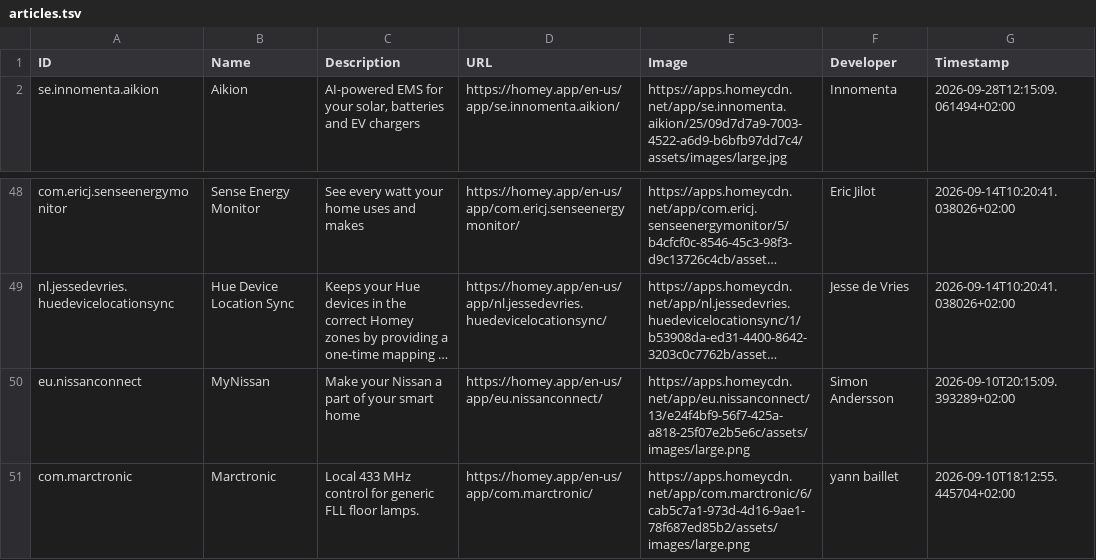
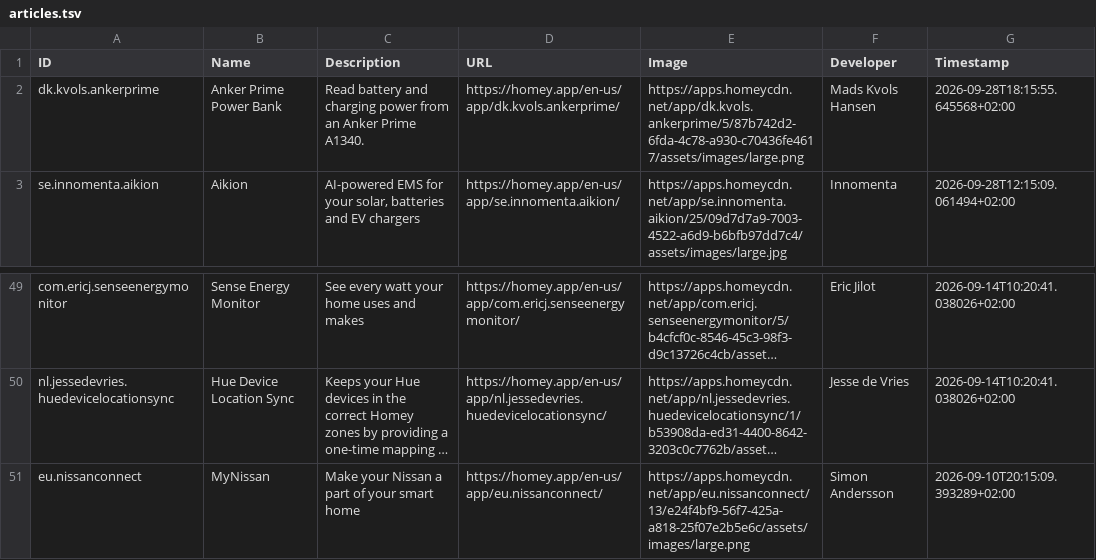
Before and after one commit to bennokress/rss-feeds, a TSV file: Homey App Store - New Apps/articles.tsv, drawn as a sheet; only a part is shown, gaps mark what is left out; long unchanged cells end in …; removed rows and columns are numbered as before the commit, all else as after; the diff names each change by its address in the sheet, - before the commit and + after, or states it on an @@ line.

```diff
--- a/Homey App Store - New Apps/articles.tsv
+++ b/Homey App Store - New Apps/articles.tsv
+row 2: dk.kvols.ankerprime | Anker Prime Power Bank | Read battery and charging power from an Anker Prime A1340. | https://homey.app/en-us/app/dk.kvols.ankerprime/ | https://apps.homeycdn.net/app/dk.kvols.ankerprime/5/87b742d2-6fda-4c78-a930-c70436fe4617/assets/images/large.png | Mads Kvols Hansen | 2026-09-28T18:15:55.645568+02:00
-row 51: com.marctronic | Marctronic | Local 433 MHz control for generic FLL floor lamps. | https://homey.app/en-us/app/com.marctronic/ | https://apps.homeycdn.net/app/com.marctronic/6/cab5c7a1-973d-4d16-9ae1-78f687ed85b2/assets/images/large.png | yann baillet | 2026-09-10T18:12:55.445704+02:00
```
Also changed, not shown: 1 other file.
